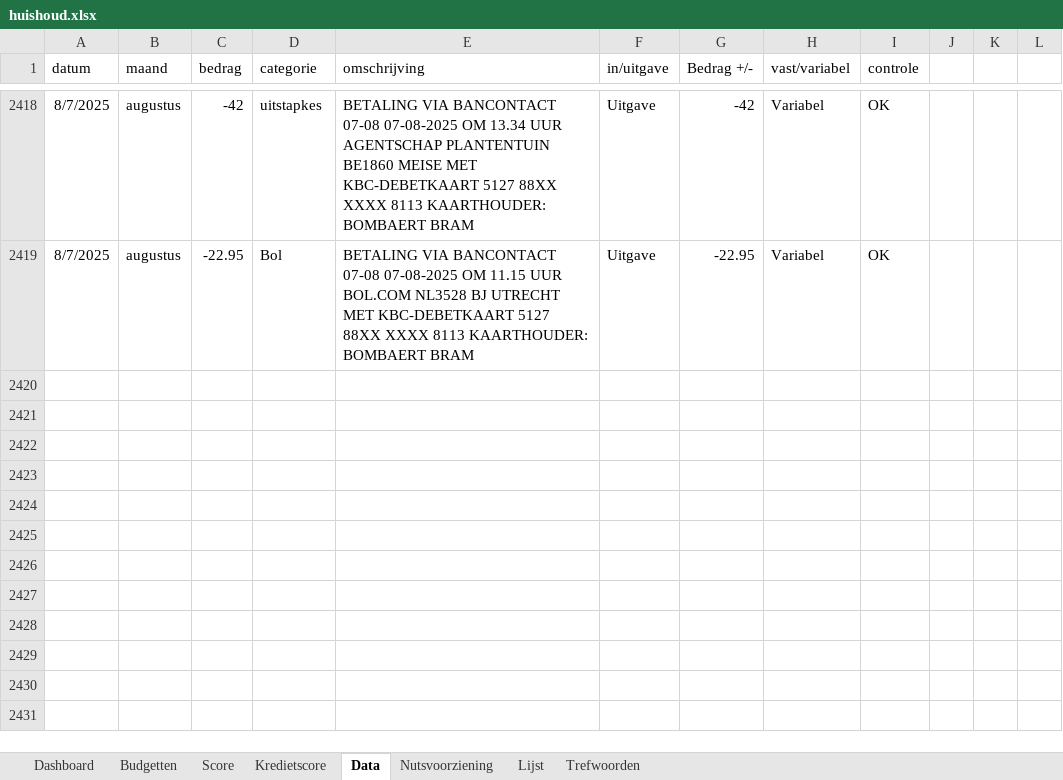
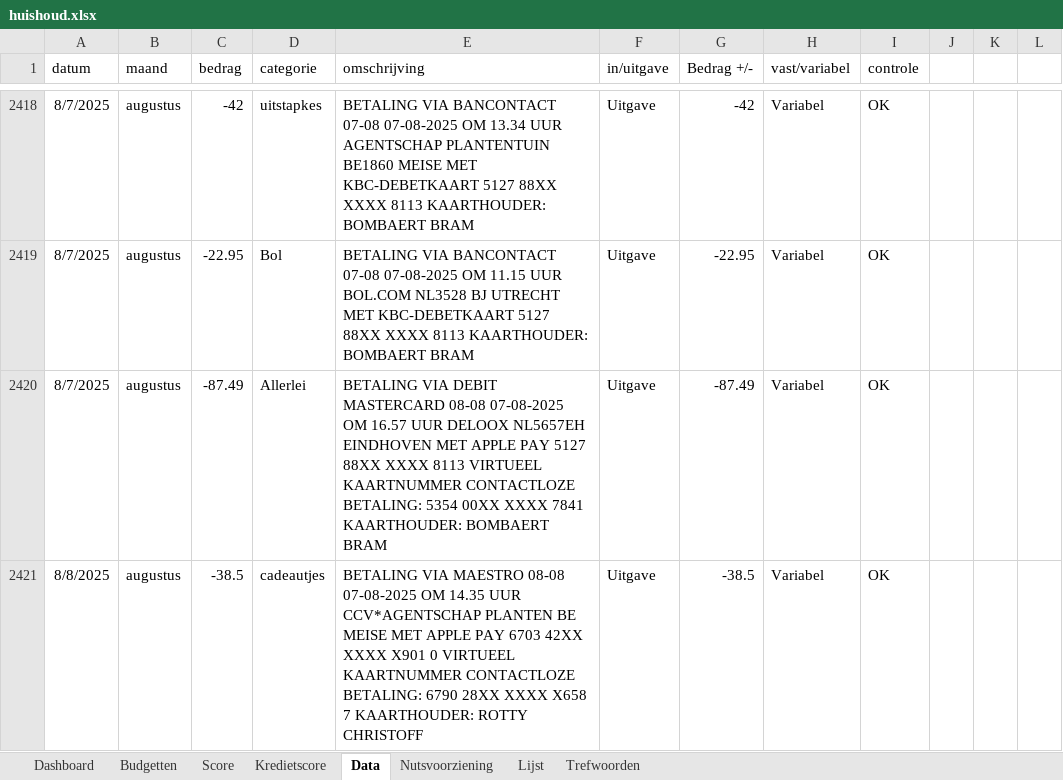
Before and after one commit to Stoffels84/huishoud, an Excel workbook: huishoud.xlsx, sheet Data, drawn as a sheet; only a part is shown, gaps mark what is left out; values as stored, in another font and other column widths than the file's, no borders; conditional formats and table styles not drawn; the diff names each change by its address in the sheet, - before the commit and + after, or states it on an @@ line.

Commit message:
Add files via upload

```diff
--- a/huishoud.xlsx (sheet Data)
+++ b/huishoud.xlsx (sheet Data)
+row 2420: 8/7/2025 | augustus | -87.49 | Allerlei | BETALING VIA DEBIT MASTERCARD 08-08 07-08-2025 OM 16.57 UUR DELOOX NL5657EH EINDHOVEN MET APPLE PAY 5127 88XX XXXX 8113 VIRTUEEL KAARTNUMMER CONTACTLOZE BETALING: 5354 00XX XXXX 7841 KAARTHOUDER: BOMBAERT BRAM | Uitgave | -87.49 | Variabel | OK
+row 2421: 8/8/2025 | augustus | -38.5 | cadeautjes | BETALING VIA MAESTRO 08-08 07-08-2025 OM 14.35 UUR CCV*AGENTSCHAP PLANTEN BE MEISE MET APPLE PAY 6703 42XX XXXX X901 0 VIRTUEEL KAARTNUMMER CONTACTLOZE BETALING: 6790 28XX XXXX X658 7 KAARTHOUDER: ROTTY CHRISTOFF | Uitgave | -38.5 | Variabel | OK
```
